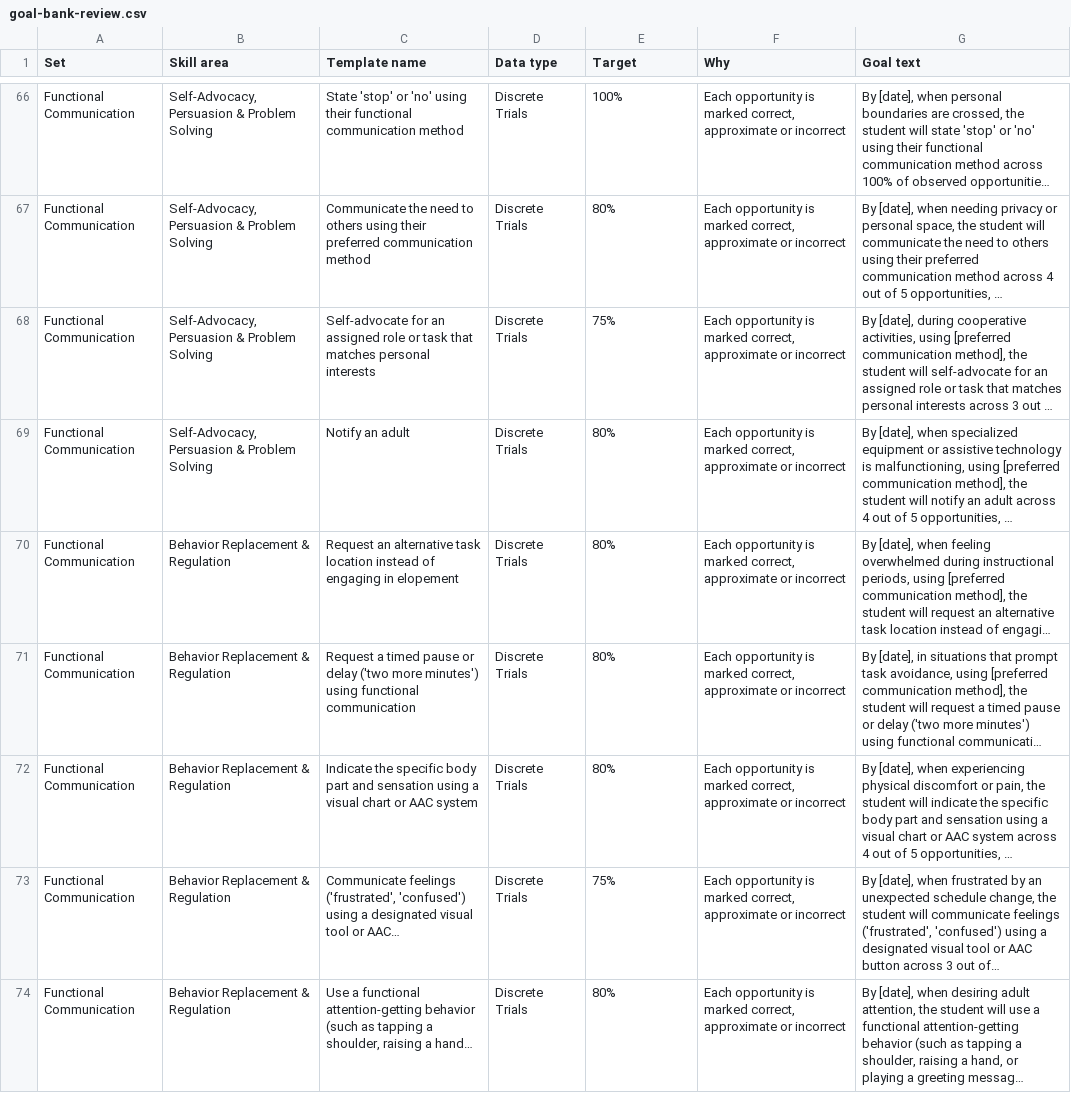
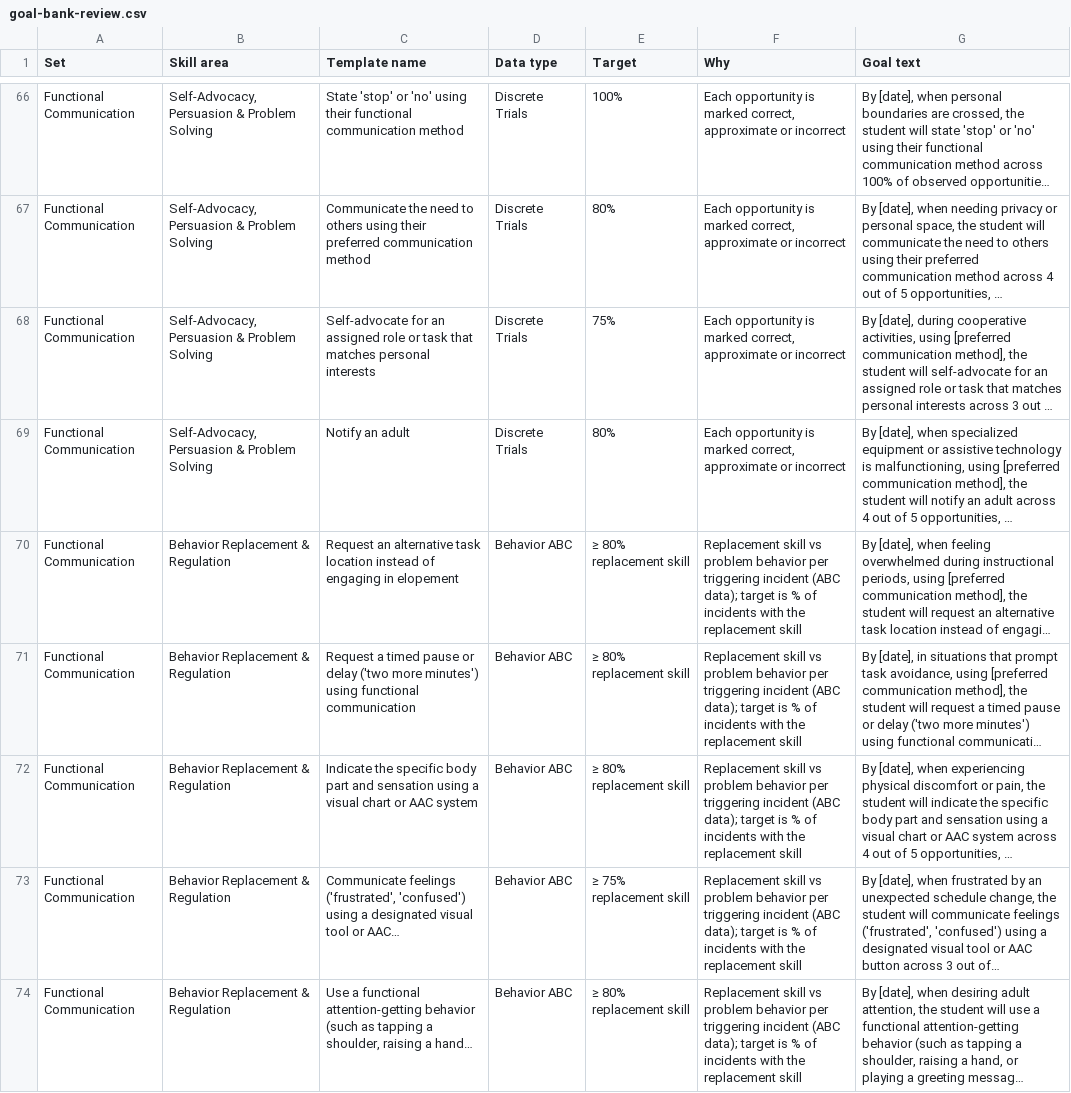
Before and after one commit to Meepzilla/AscendEd-DataTool, a CSV file: docs/goal-bank-review.csv, drawn as a sheet; only a part is shown, gaps mark what is left out; long unchanged cells end in …; the diff covers the shown part only; the diff names each change by its address in the sheet, - before the commit and + after, or states it on an @@ line.

```diff
--- a/docs/goal-bank-review.csv
+++ b/docs/goal-bank-review.csv
-D70:D74 (Data type): Discrete Trials
+D70:D74 (Data type): Behavior ABC
-E70:E72 (Target): 80%
+E70:E72 (Target): ≥ 80% replacement skill
-F70:F74 (Why): Each opportunity is marked correct, approximate or incorrect
+F70:F74 (Why): Replacement skill vs problem behavior per triggering incident (ABC data); target is % of incidents with the replacement skill
-E73 (Target): 75%
+E73 (Target): ≥ 75% replacement skill
-E74 (Target): 80%
+E74 (Target): ≥ 80% replacement skill
```
Also changed, not shown: 60 edited cells elsewhere in this file, 24 other files.
